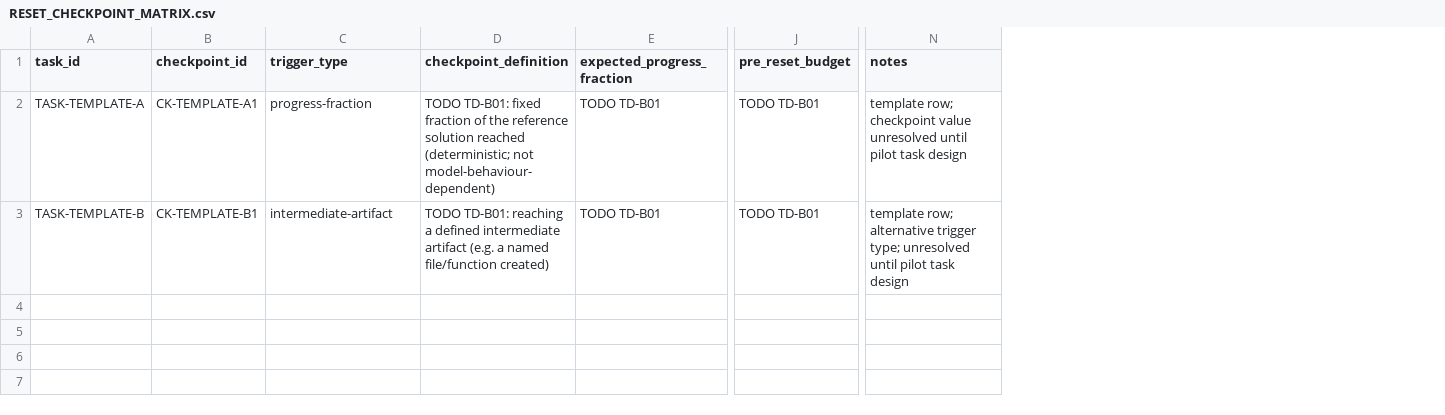
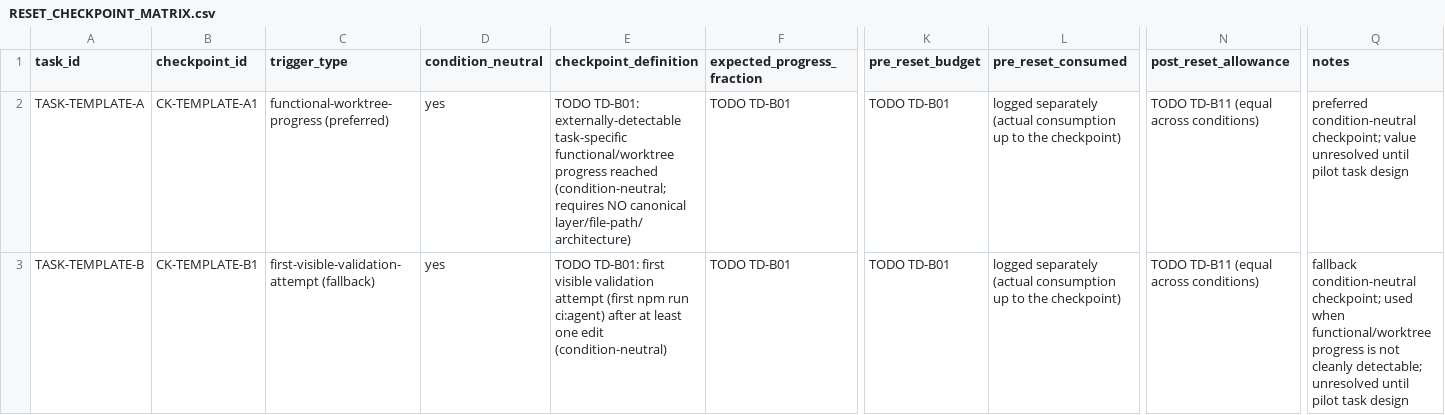
Before and after one commit to thakkarkeyur/afci-bench, a CSV file: docs/v2/RESET_CHECKPOINT_MATRIX.csv, drawn as a sheet; only a part is shown, gaps mark what is left out; addresses are those after the commit; the diff names each change by its address in the sheet, - before the commit and + after, or states it on an @@ line.

```diff
--- a/docs/v2/RESET_CHECKPOINT_MATRIX.csv
+++ b/docs/v2/RESET_CHECKPOINT_MATRIX.csv
+column D (condition_neutral), rows 2-3: yes | yes
+column L (pre_reset_consumed), rows 2-3: logged separately (actual consumption up to the checkpoint) | logged separately (actual consumption up to the checkpoint)
+column N (post_reset_allowance), rows 2-3: TODO TD-B11 (equal across conditions) | TODO TD-B11 (equal across conditions)
-C2 (trigger_type): progress-fraction
+C2 (trigger_type): functional-worktree-progress (preferred)
-E2 (checkpoint_definition): TODO TD-B01: fixed fraction of the reference solution reached (deterministic; not model-behaviour-dependent)
+E2 (checkpoint_definition): TODO TD-B01: externally-detectable task-specific functional/worktree progress reached (condition-neutral; requires NO canonical layer/file-path/architecture)
-Q2 (notes): template row; checkpoint value unresolved…
+Q2 (notes): preferred condition-neutral checkpoint; value unresolved…
-C3 (trigger_type): intermediate-artifact
+C3 (trigger_type): first-visible-validation-attempt (fallback)
-E3 (checkpoint_definition): TODO TD-B01: reaching a defined intermediate artifact (e.g. a named file/function created)
+E3 (checkpoint_definition): TODO TD-B01: first visible validation attempt (first npm run ci:agent) after at least one edit (condition-neutral)
-Q3 (notes): template row; alternative trigger type; unresolved until…
+Q3 (notes): fallback condition-neutral checkpoint; used when functional/worktree progress is not cleanly detectable; unresolved until…
```
Also changed, not shown: docs/v2/CLAIMS_CONSTRUCTS_METRICS.csv, docs/v2/MODEL_REGISTRY.csv, 34 other files.
